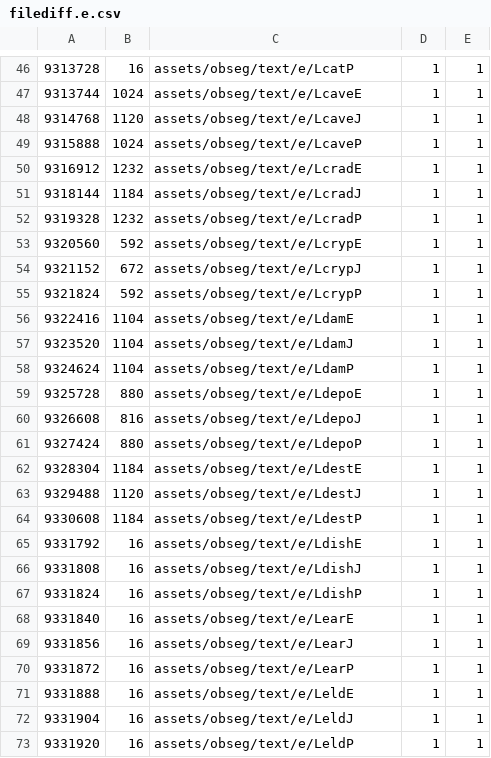
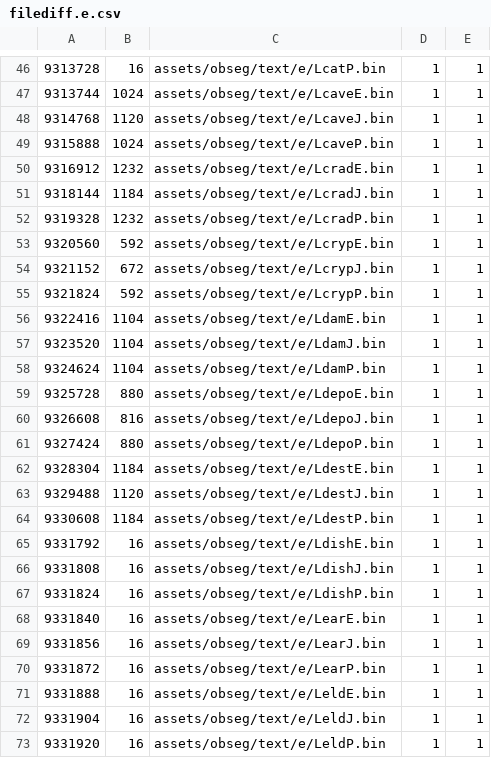
Before and after one commit to AXDOOMER/goldeneye007_decomp, a CSV file: filediff.e.csv, drawn as a sheet; only a part is shown, gaps mark what is left out; the diff covers the shown part only.

```diff
--- a/filediff.e.csv
+++ b/filediff.e.csv
@@ -46,28 +46,28 @@
-9313728,16,assets/obseg/text/e/LcatP,1,1
-9313744,1024,assets/obseg/text/e/LcaveE,1,1
-9314768,1120,assets/obseg/text/e/LcaveJ,1,1
-9315888,1024,assets/obseg/text/e/LcaveP,1,1
-9316912,1232,assets/obseg/text/e/LcradE,1,1
-9318144,1184,assets/obseg/text/e/LcradJ,1,1
-9319328,1232,assets/obseg/text/e/LcradP,1,1
-9320560,592,assets/obseg/text/e/LcrypE,1,1
-9321152,672,assets/obseg/text/e/LcrypJ,1,1
-9321824,592,assets/obseg/text/e/LcrypP,1,1
-9322416,1104,assets/obseg/text/e/LdamE,1,1
-9323520,1104,assets/obseg/text/e/LdamJ,1,1
-9324624,1104,assets/obseg/text/e/LdamP,1,1
-9325728,880,assets/obseg/text/e/LdepoE,1,1
-9326608,816,assets/obseg/text/e/LdepoJ,1,1
-9327424,880,assets/obseg/text/e/LdepoP,1,1
-9328304,1184,assets/obseg/text/e/LdestE,1,1
-9329488,1120,assets/obseg/text/e/LdestJ,1,1
-9330608,1184,assets/obseg/text/e/LdestP,1,1
-9331792,16,assets/obseg/text/e/LdishE,1,1
-9331808,16,assets/obseg/text/e/LdishJ,1,1
-9331824,16,assets/obseg/text/e/LdishP,1,1
-9331840,16,assets/obseg/text/e/LearE,1,1
-9331856,16,assets/obseg/text/e/LearJ,1,1
-9331872,16,assets/obseg/text/e/LearP,1,1
-9331888,16,assets/obseg/text/e/LeldE,1,1
-9331904,16,assets/obseg/text/e/LeldJ,1,1
-9331920,16,assets/obseg/text/e/LeldP,1,1
+9313728,16,assets/obseg/text/e/LcatP.bin,1,1
+9313744,1024,assets/obseg/text/e/LcaveE.bin,1,1
+9314768,1120,assets/obseg/text/e/LcaveJ.bin,1,1
+9315888,1024,assets/obseg/text/e/LcaveP.bin,1,1
+9316912,1232,assets/obseg/text/e/LcradE.bin,1,1
+9318144,1184,assets/obseg/text/e/LcradJ.bin,1,1
+9319328,1232,assets/obseg/text/e/LcradP.bin,1,1
+9320560,592,assets/obseg/text/e/LcrypE.bin,1,1
+9321152,672,assets/obseg/text/e/LcrypJ.bin,1,1
+9321824,592,assets/obseg/text/e/LcrypP.bin,1,1
+9322416,1104,assets/obseg/text/e/LdamE.bin,1,1
+9323520,1104,assets/obseg/text/e/LdamJ.bin,1,1
+9324624,1104,assets/obseg/text/e/LdamP.bin,1,1
+9325728,880,assets/obseg/text/e/LdepoE.bin,1,1
+9326608,816,assets/obseg/text/e/LdepoJ.bin,1,1
+9327424,880,assets/obseg/text/e/LdepoP.bin,1,1
+9328304,1184,assets/obseg/text/e/LdestE.bin,1,1
+9329488,1120,assets/obseg/text/e/LdestJ.bin,1,1
+9330608,1184,assets/obseg/text/e/LdestP.bin,1,1
+9331792,16,assets/obseg/text/e/LdishE.bin,1,1
+9331808,16,assets/obseg/text/e/LdishJ.bin,1,1
+9331824,16,assets/obseg/text/e/LdishP.bin,1,1
+9331840,16,assets/obseg/text/e/LearE.bin,1,1
+9331856,16,assets/obseg/text/e/LearJ.bin,1,1
+9331872,16,assets/obseg/text/e/LearP.bin,1,1
+9331888,16,assets/obseg/text/e/LeldE.bin,1,1
+9331904,16,assets/obseg/text/e/LeldJ.bin,1,1
+9331920,16,assets/obseg/text/e/LeldP.bin,1,1
```
Also changed, not shown: 112 edited cells elsewhere in this file, filediff.j.csv, 8 other files.
